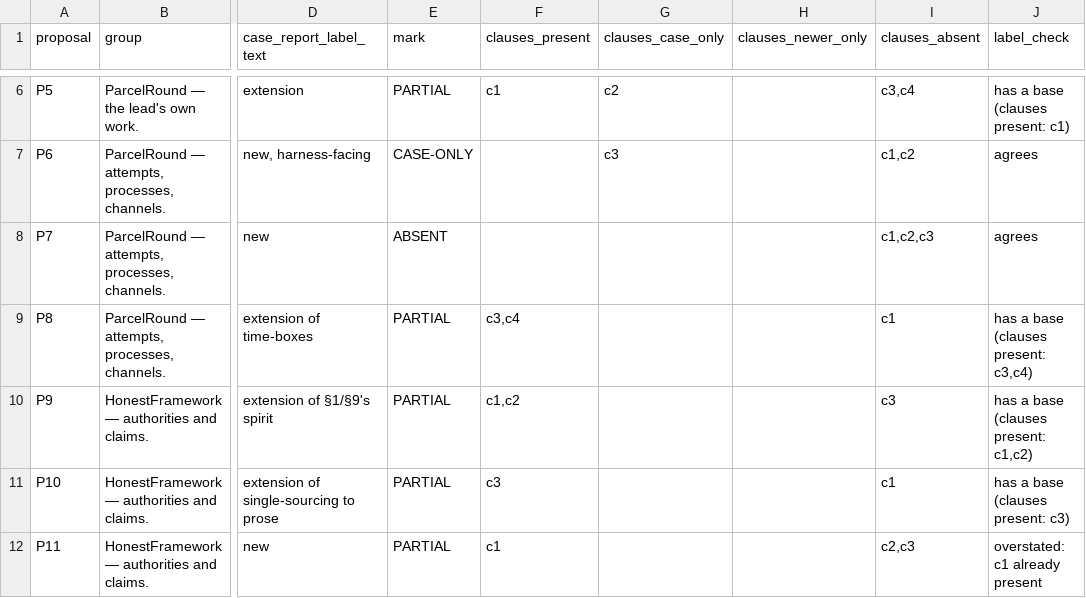
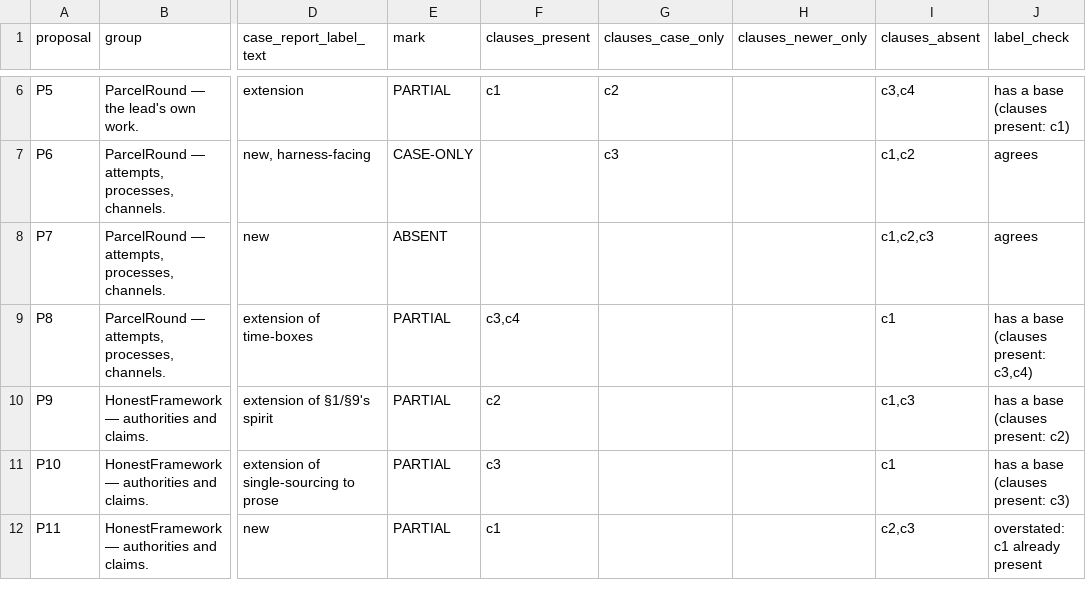
Before and after one commit to loganw234/HonestHarness, a CSV file: Rounds/Muse-Softfloat-Study/parcels/P3/data/proposal_marks.csv, drawn as a sheet; only a part is shown, gaps mark what is left out; the diff names each change by its address in the sheet, - before the commit and + after, or states it on an @@ line.

```diff
--- a/Rounds/Muse-Softfloat-Study/parcels/P3/data/proposal_marks.csv
+++ b/Rounds/Muse-Softfloat-Study/parcels/P3/data/proposal_marks.csv
-F10 (clauses_present): c1,c2
+F10 (clauses_present): c2
-I10 (clauses_absent): c3
+I10 (clauses_absent): c1,c3
-J10 (label_check): has a base (clauses present: c1,c2)
+J10 (label_check): has a base (clauses present: c2)
```
Also changed, not shown: Rounds/Muse-Softfloat-Study/parcels/P3/data/clause_marks.csv, Rounds/Muse-Softfloat-Study/parcels/P3/data/honestharness_rounds.csv, 6 other files.
